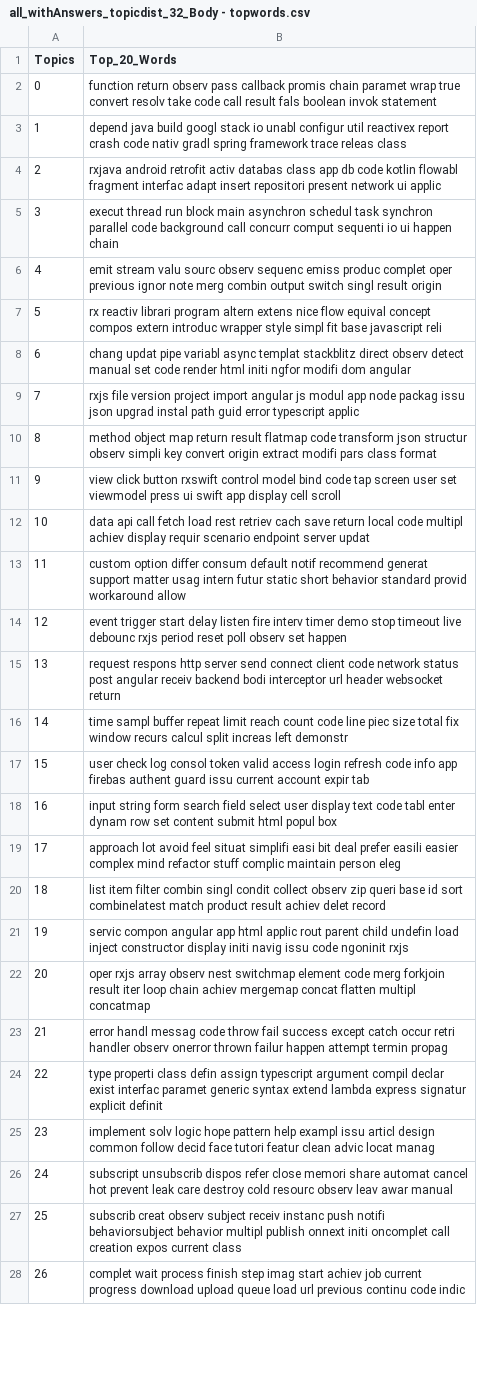
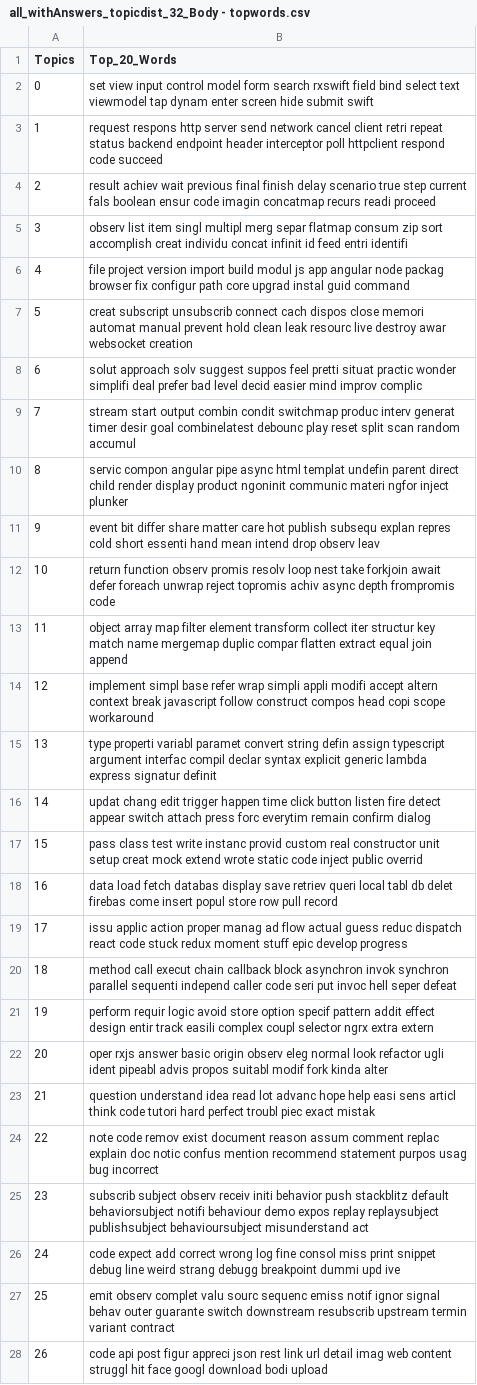
Before and after one commit to carloszimm/so-mining-msr22, a CSV file: assets/lda-results/all_withAnswers/Body/32/all_withAnswers_topicdist_32_Body - topwords.csv, drawn as a sheet; only a part is shown; the diff covers the shown part only; the diff names each change by its address in the sheet, - before the commit and + after, or states it on an @@ line.

```diff
--- a/assets/lda-results/all_withAnswers/Body/32/all_withAnswers_topicdist_32_Body - topwords.csv
+++ b/assets/lda-results/all_withAnswers/Body/32/all_withAnswers_topicdist_32_Body - topwords.csv
-B2 (Top_20_Words): function return observ pass callback promis chain paramet wrap true convert resolv take code call result fals boolean invok statement
+B2 (Top_20_Words): set view input control model form search rxswift field bind select text viewmodel tap dynam enter screen hide submit swift
-B3 (Top_20_Words): depend java build googl stack io unabl configur util reactivex report crash code nativ gradl spring framework trace releas class
+B3 (Top_20_Words): request respons http server send network cancel client retri repeat status backend endpoint header interceptor poll httpclient respond code succeed
-B4 (Top_20_Words): rxjava android retrofit activ databas class app db code kotlin flowabl fragment interfac adapt insert repositori present network ui applic
+B4 (Top_20_Words): result achiev wait previous final finish delay scenario true step current fals boolean ensur code imagin concatmap recurs readi proceed
-B5 (Top_20_Words): execut thread run block main asynchron schedul task synchron parallel code background call concurr comput sequenti io ui happen chain
+B5 (Top_20_Words): observ list item singl multipl merg separ flatmap consum zip sort accomplish creat individu concat infinit id feed entri identifi
-B6 (Top_20_Words): emit stream valu sourc observ sequenc emiss produc complet oper previous ignor note merg combin output switch singl result origin
+B6 (Top_20_Words): file project version import build modul js app angular node packag browser fix configur path core upgrad instal guid command
-B7 (Top_20_Words): rx reactiv librari program altern extens nice flow equival concept compos extern introduc wrapper style simpl fit base javascript reli
+B7 (Top_20_Words): creat subscript unsubscrib connect cach dispos close memori automat manual prevent hold clean leak resourc live destroy awar websocket creation
-B8 (Top_20_Words): chang updat pipe variabl async templat stackblitz direct observ detect manual set code render html initi ngfor modifi dom angular
+B8 (Top_20_Words): solut approach solv suggest suppos feel pretti situat practic wonder simplifi deal prefer bad level decid easier mind improv complic
-B9 (Top_20_Words): rxjs file version project import angular js modul app node packag issu json upgrad instal path guid error typescript applic
+B9 (Top_20_Words): stream start output combin condit switchmap produc interv generat timer desir goal combinelatest debounc play reset split scan random accumul
-B10 (Top_20_Words): method object map return result flatmap code transform json structur observ simpli key convert origin extract modifi pars class format
+B10 (Top_20_Words): servic compon angular pipe async html templat undefin parent direct child render display product ngoninit communic materi ngfor inject plunker
-B11 (Top_20_Words): view click button rxswift control model bind code tap screen user set viewmodel press ui swift app display cell scroll
+B11 (Top_20_Words): event bit differ share matter care hot publish subsequ explan repres cold short essenti hand mean intend drop observ leav
-B12 (Top_20_Words): data api call fetch load rest retriev cach save return local code multipl achiev display requir scenario endpoint server updat
+B12 (Top_20_Words): return function observ promis resolv loop nest take forkjoin await defer foreach unwrap reject topromis achiv async depth frompromis code
-B13 (Top_20_Words): custom option differ consum default notif recommend generat support matter usag intern futur static short behavior standard provid workaround allow
+B13 (Top_20_Words): object array map filter element transform collect iter structur key match name mergemap duplic compar flatten extract equal join append
-B14 (Top_20_Words): event trigger start delay listen fire interv timer demo stop timeout live debounc rxjs period reset poll observ set happen
+B14 (Top_20_Words): implement simpl base refer wrap simpli appli modifi accept altern context break javascript follow construct compos head copi scope workaround
-B15 (Top_20_Words): request respons http server send connect client code network status post angular receiv backend bodi interceptor url header websocket return
+B15 (Top_20_Words): type properti variabl paramet convert string defin assign typescript argument interfac compil declar syntax explicit generic lambda express signatur definit
-B16 (Top_20_Words): time sampl buffer repeat limit reach count code line piec size total fix window recurs calcul split increas left demonstr
+B16 (Top_20_Words): updat chang edit trigger happen time click button listen fire detect appear switch attach press forc everytim remain confirm dialog
-B17 (Top_20_Words): user check log consol token valid access login refresh code info app firebas authent guard issu current account expir tab
+B17 (Top_20_Words): pass class test write instanc provid custom real constructor unit setup creat mock extend wrote static code inject public overrid
-B18 (Top_20_Words): input string form search field select user display text code tabl enter dynam row set content submit html popul box
+B18 (Top_20_Words): data load fetch databas display save retriev queri local tabl db delet firebas come insert popul store row pull record
-B19 (Top_20_Words): approach lot avoid feel situat simplifi easi bit deal prefer easili easier complex mind refactor stuff complic maintain person eleg
+B19 (Top_20_Words): issu applic action proper manag ad flow actual guess reduc dispatch react code stuck redux moment stuff epic develop progress
-B20 (Top_20_Words): list item filter combin singl condit collect observ zip queri base id sort combinelatest match product result achiev delet record
+B20 (Top_20_Words): method call execut chain callback block asynchron invok synchron parallel sequenti independ caller code seri put invoc hell seper defeat
-B21 (Top_20_Words): servic compon angular app html applic rout parent child undefin load inject constructor display initi navig issu code ngoninit rxjs
+B21 (Top_20_Words): perform requir logic avoid store option specif pattern addit effect design entir track easili complex coupl selector ngrx extra extern
-B22 (Top_20_Words): oper rxjs array observ nest switchmap element code merg forkjoin result iter loop chain achiev mergemap concat flatten multipl concatmap
+B22 (Top_20_Words): oper rxjs answer basic origin observ eleg normal look refactor ugli ident pipeabl advis propos suitabl modif fork kinda alter
-B23 (Top_20_Words): error handl messag code throw fail success except catch occur retri handler observ onerror thrown failur happen attempt termin propag
+B23 (Top_20_Words): question understand idea read lot advanc hope help easi sens articl think code tutori hard perfect troubl piec exact mistak
-B24 (Top_20_Words): type properti class defin assign typescript argument compil declar exist interfac paramet generic syntax extend lambda express signatur explicit definit
+B24 (Top_20_Words): note code remov exist document reason assum comment replac explain doc notic confus mention recommend statement purpos usag bug incorrect
-B25 (Top_20_Words): implement solv logic hope pattern help exampl issu articl design common follow decid face tutori featur clean advic locat manag
+B25 (Top_20_Words): subscrib subject observ receiv initi behavior push stackblitz default behaviorsubject notifi behaviour demo expos replay replaysubject publishsubject behavioursubject misunderstand act
-B26 (Top_20_Words): subscript unsubscrib dispos refer close memori share automat cancel hot prevent leak care destroy cold resourc observ leav awar manual
+B26 (Top_20_Words): code expect add correct wrong log fine consol miss print snippet debug line weird strang debugg breakpoint dummi upd ive
-B27 (Top_20_Words): subscrib creat observ subject receiv instanc push notifi behaviorsubject behavior multipl publish onnext initi oncomplet call creation expos current class
+B27 (Top_20_Words): emit observ complet valu sourc sequenc emiss notif ignor signal behav outer guarante switch downstream resubscrib upstream termin variant contract
-B28 (Top_20_Words): complet wait process finish step imag start achiev job current progress download upload queue load url previous continu code indic
+B28 (Top_20_Words): code api post figur appreci json rest link url detail imag web content struggl hit face googl download bodi upload
```
Also changed, not shown: 5 edited cells elsewhere in this file, assets/lda-results/all_withAnswers/Body/27/all_withAnswers_topicdist_27_Body - topwords.csv, assets/lda-results/all_withAnswers/Body/28/all_withAnswers_topicdist_28_Body - topwords.csv, 24 other files.
